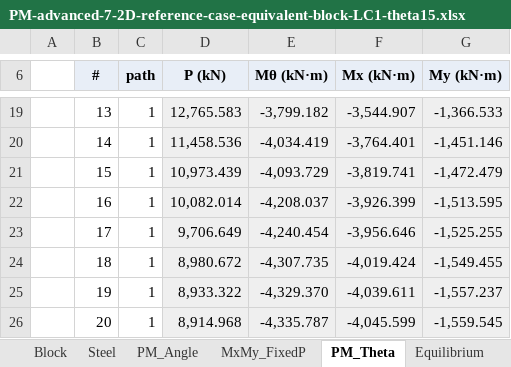
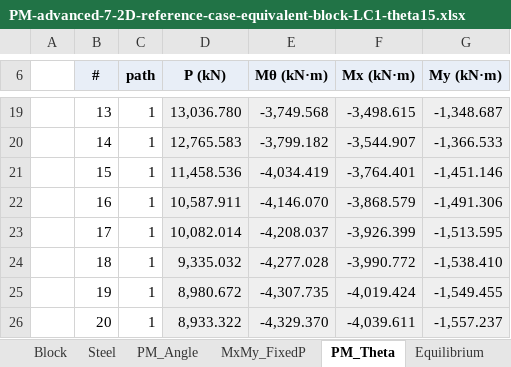
Before and after one commit to lxhungdp/RC-concrete-section, an Excel workbook: docs/example case/PM-advanced-7-2D-reference-case-equivalent-block-LC1-theta15.xlsx, sheet PM_Theta, drawn as a sheet; only a part is shown, gaps mark what is left out; values as stored, in another font and other column widths than the file's, no borders; the diff covers the shown part only; the diff names each change by its address in the sheet, - before the commit and + after, or states it on an @@ line.

```diff
--- a/docs/example case/PM-advanced-7-2D-reference-case-equivalent-block-LC1-theta15.xlsx (sheet PM_Theta)
+++ b/docs/example case/PM-advanced-7-2D-reference-case-equivalent-block-LC1-theta15.xlsx (sheet PM_Theta)
-D19 (P (kN)): 12,765.583
+D19 (P (kN)): 13,036.780
-E19 (Mθ (kN·m)): -3,799.182
+E19 (Mθ (kN·m)): -3,749.568
-F19 (Mx (kN·m)): -3,544.907
+F19 (Mx (kN·m)): -3,498.615
-G19 (My (kN·m)): -1,366.533
+G19 (My (kN·m)): -1,348.687
-D20 (P (kN)): 11,458.536
+D20 (P (kN)): 12,765.583
-E20 (Mθ (kN·m)): -4,034.419
+E20 (Mθ (kN·m)): -3,799.182
-F20 (Mx (kN·m)): -3,764.401
+F20 (Mx (kN·m)): -3,544.907
-G20 (My (kN·m)): -1,451.146
+G20 (My (kN·m)): -1,366.533
-D21 (P (kN)): 10,973.439
+D21 (P (kN)): 11,458.536
-E21 (Mθ (kN·m)): -4,093.729
+E21 (Mθ (kN·m)): -4,034.419
-F21 (Mx (kN·m)): -3,819.741
+F21 (Mx (kN·m)): -3,764.401
-G21 (My (kN·m)): -1,472.479
+G21 (My (kN·m)): -1,451.146
-D22 (P (kN)): 10,082.014
+D22 (P (kN)): 10,587.911
-E22 (Mθ (kN·m)): -4,208.037
+E22 (Mθ (kN·m)): -4,146.070
-F22 (Mx (kN·m)): -3,926.399
+F22 (Mx (kN·m)): -3,868.579
-G22 (My (kN·m)): -1,513.595
+G22 (My (kN·m)): -1,491.306
-D23 (P (kN)): 9,706.649
+D23 (P (kN)): 10,082.014
-E23 (Mθ (kN·m)): -4,240.454
+E23 (Mθ (kN·m)): -4,208.037
-F23 (Mx (kN·m)): -3,956.646
+F23 (Mx (kN·m)): -3,926.399
-G23 (My (kN·m)): -1,525.255
+G23 (My (kN·m)): -1,513.595
-D24 (P (kN)): 8,980.672
+D24 (P (kN)): 9,335.032
-E24 (Mθ (kN·m)): -4,307.735
+E24 (Mθ (kN·m)): -4,277.028
-F24 (Mx (kN·m)): -4,019.424
+F24 (Mx (kN·m)): -3,990.772
-G24 (My (kN·m)): -1,549.455
+G24 (My (kN·m)): -1,538.410
-D25 (P (kN)): 8,933.322
+D25 (P (kN)): 8,980.672
-E25 (Mθ (kN·m)): -4,329.370
+E25 (Mθ (kN·m)): -4,307.735
-F25 (Mx (kN·m)): -4,039.611
+F25 (Mx (kN·m)): -4,019.424
-G25 (My (kN·m)): -1,557.237
+G25 (My (kN·m)): -1,549.455
-D26 (P (kN)): 8,914.968
+D26 (P (kN)): 8,933.322
-E26 (Mθ (kN·m)): -4,335.787
+E26 (Mθ (kN·m)): -4,329.370
-F26 (Mx (kN·m)): -4,045.599
+F26 (Mx (kN·m)): -4,039.611
-G26 (My (kN·m)): -1,559.545
+G26 (My (kN·m)): -1,557.237
```
Also changed, not shown: 1 added row, 16 removed rows and 855 edited cells elsewhere in this sheet, sheet MxMy_FixedP, sheet Steel, sheet Block, sheet Input, sheet Equilibrium, 34 other files.
